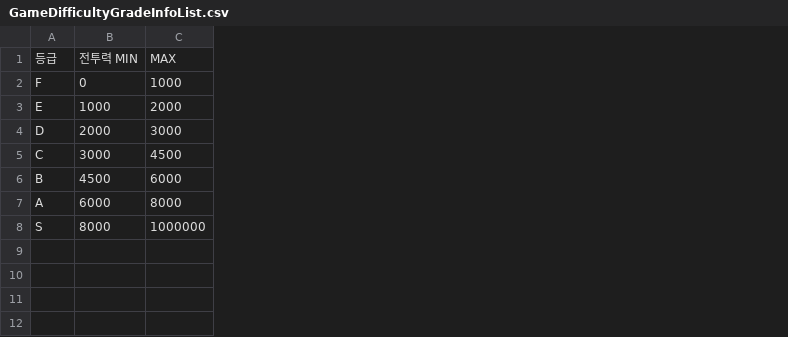
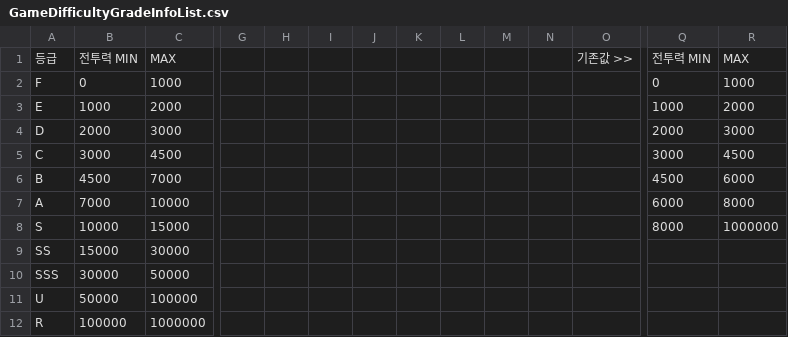
Before and after one commit to irmle/GOC_JavaServer, a CSV file: src/GameDataFiles/GameDifficultyGradeInfoList.csv, drawn as a sheet; only a part is shown, gaps mark what is left out; rows hold the shown columns only; the diff covers the shown part only; the diff names each change by its address in the sheet, - before the commit and + after, or states it on an @@ line.

```diff
--- a/src/GameDataFiles/GameDifficultyGradeInfoList.csv
+++ b/src/GameDataFiles/GameDifficultyGradeInfoList.csv
+column G, empty
+column H, empty
+column I, empty
+column J, empty
+column K, empty
+column L, empty
+column M, empty
+column N, empty
+column O, row 1: 기존값 >>
+column Q, rows 1-8: 전투력 MIN | 0 | 1000 | 2000 | 3000 | 4500 | 6000 | 8000
+column R, rows 1-8: MAX | 1000 | 2000 | 3000 | 4500 | 6000 | 8000 | 1000000
-C6: 6000
+C6: 7000
-B7: 6000
+B7: 7000
-C7: 8000
+C7: 10000
-B8: 8000
+B8: 10000
-C8: 1000000
+C8: 15000
+row 9: SS | 15000 | 30000
+row 10: SSS | 30000 | 50000
+row 11: U | 50000 | 100000
+row 12: R | 100000 | 1000000
```
Also changed, not shown: 1 added column elsewhere in this file, src/GameDataFiles/MonsterInfoList.csv, src/GameDataFiles/SkillInfoList.csv, 15 other files.
